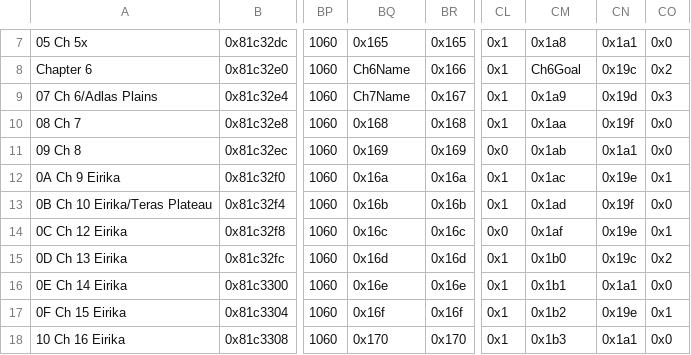
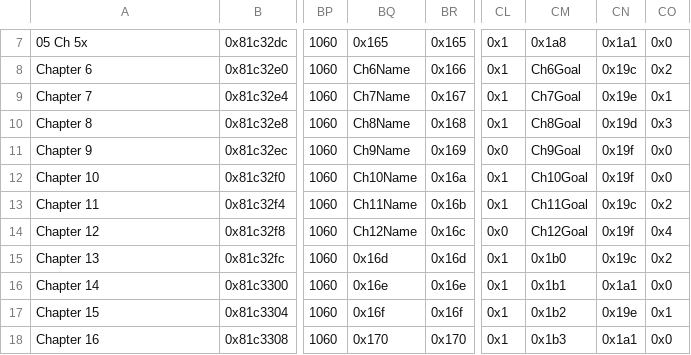
Before and after one commit to Darrman/WarOfLovers, a CSV file: Tables/NightmareModules/ChapterData/ChapterData.csv, drawn as a sheet; only a part is shown, gaps mark what is left out; the diff covers the shown part only; the diff names each change by its address in the sheet, - before the commit and + after, or states it on an @@ line.

Commit message:
World map maintenance
Stuff like naming chapters and adding more WM nodes. Actually editing the
WM to have Elibe on a corner will be a challenge, though.

```diff
--- a/Tables/NightmareModules/ChapterData/ChapterData.csv
+++ b/Tables/NightmareModules/ChapterData/ChapterData.csv
-A9: 07 Ch 6/Adlas Plains
+A9: Chapter 7
-CM9: 0x1a9
+CM9: Ch7Goal
-CN9: 0x19d
+CN9: 0x19e
-CO9: 0x3
+CO9: 0x1
-A10: 08 Ch 7
+A10: Chapter 8
-BQ10: 0x168
+BQ10: Ch8Name
-CM10: 0x1aa
+CM10: Ch8Goal
-CN10: 0x19f
+CN10: 0x19d
-CO10: 0x0
+CO10: 0x3
-A11: 09 Ch 8
+A11: Chapter 9
-BQ11: 0x169
+BQ11: Ch9Name
-CM11: 0x1ab
+CM11: Ch9Goal
-CN11: 0x1a1
+CN11: 0x19f
-A12: 0A Ch 9 Eirika
+A12: Chapter 10
-BQ12: 0x16a
+BQ12: Ch10Name
-CM12: 0x1ac
+CM12: Ch10Goal
-CN12: 0x19e
+CN12: 0x19f
-CO12: 0x1
+CO12: 0x0
-A13: 0B Ch 10 Eirika/Teras Plateau
+A13: Chapter 11
-BQ13: 0x16b
+BQ13: Ch11Name
-CM13: 0x1ad
+CM13: Ch11Goal
-CN13: 0x19f
+CN13: 0x19c
-CO13: 0x0
+CO13: 0x2
-A14: 0C Ch 12 Eirika
+A14: Chapter 12
-BQ14: 0x16c
+BQ14: Ch12Name
-CM14: 0x1af
+CM14: Ch12Goal
-CN14: 0x19e
+CN14: 0x19f
-CO14: 0x1
+CO14: 0x4
-A15: 0D Ch 13 Eirika
+A15: Chapter 13
-A16: 0E Ch 14 Eirika
+A16: Chapter 14
-A17: 0F Ch 15 Eirika
+A17: Chapter 15
-A18: 10 Ch 16 Eirika
+A18: Chapter 16
```
Also changed, not shown: 4 edited cells elsewhere in this file, 9 other files.
